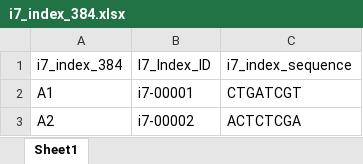
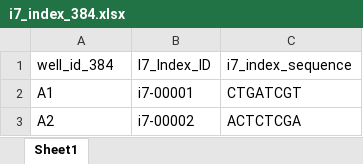
Before and after one commit to czbiohub/labmate, an Excel workbook: i7_indexes_plates/i7_index_384.xlsx, sheet Sheet1, drawn as a sheet; only a part is shown; values as stored, in another font and other column widths than the file's, no borders; the diff names each change by its address in the sheet, - before the commit and + after, or states it on an @@ line.

Commit message:
cleaned 384 to 96w indexing rxn and separated practice code for later cleaning

```diff
--- a/i7_indexes_plates/i7_index_384.xlsx (sheet Sheet1)
+++ b/i7_indexes_plates/i7_index_384.xlsx (sheet Sheet1)
-A1: i7_index_384
+A1: well_id_384
```
Also changed, not shown: coordinate_conversion_maps/coord1_384.xlsx, i5_indexes_plates/i5_index_384.xlsx, 11 other files.
